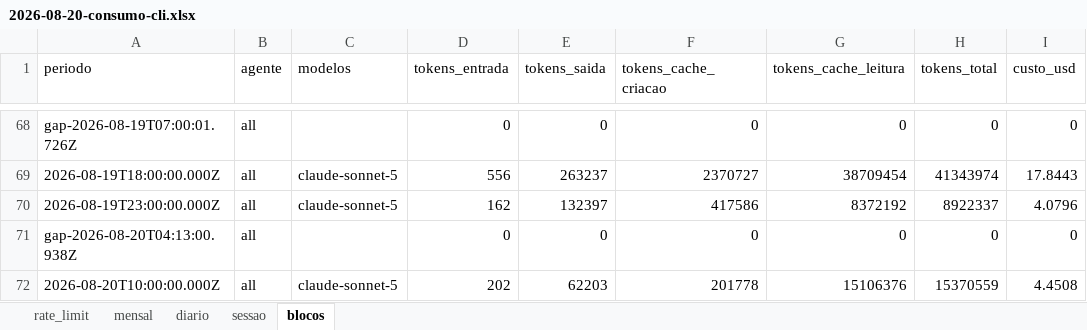
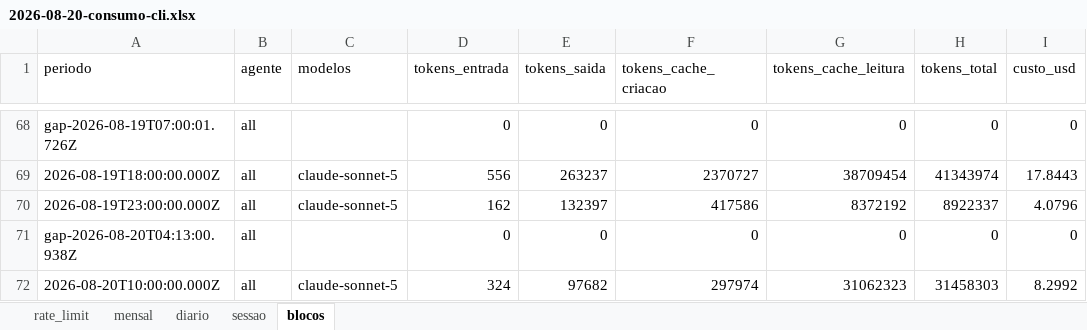
Before and after one commit to Heverton-web/proj_fabrica-de-livros, an Excel workbook: rel-consumo/2026-08-20-consumo-cli.xlsx, sheet blocos, drawn as a sheet; only a part is shown, gaps mark what is left out; values as stored, in another font and other column widths than the file's, no borders; the diff names each change by its address in the sheet, - before the commit and + after, or states it on an @@ line.

Commit message:
Producao completa: livro Gratis Open Source + Playbook (V5 sem campanha/maquina)
- Livro 8 caps CONFORME: ~200k chars, 15 refs/cap, mermaid, artefatos tecnicos
- PDF: 98 paginas, 1003 KB (livro) + 365 KB (playbook)
- Auditoria R1-R15 + 5 gates F1/F2: OK
- Validar-codigo: 100% (17/17 blocos verificaveis)
- Subagentes free-program congelaram caps 5-8; escritos manualmente
- Mermaid-cli bloqueado por BOM no puppeteer config (problema local)

Entregas: livro_final.pdf, playbook.md/PDF, colecao sincronizada, pacote distribuicao

```diff
--- a/rel-consumo/2026-08-20-consumo-cli.xlsx (sheet blocos)
+++ b/rel-consumo/2026-08-20-consumo-cli.xlsx (sheet blocos)
-D72 (tokens_entrada): 202
+D72 (tokens_entrada): 324
-E72 (tokens_saida): 62203
+E72 (tokens_saida): 97682
-F72 (tokens_cache_criacao): 201778
+F72 (tokens_cache_criacao): 297974
-G72 (tokens_cache_leitura): 15106376
+G72 (tokens_cache_leitura): 31062323
-H72 (tokens_total): 15370559
+H72 (tokens_total): 31458303
-I72 (custo_usd): 4.4508
+I72 (custo_usd): 8.2992
```
Also changed, not shown: sheet sessao, sheet mensal, sheet diario, sheet rate_limit, 10 other files.
